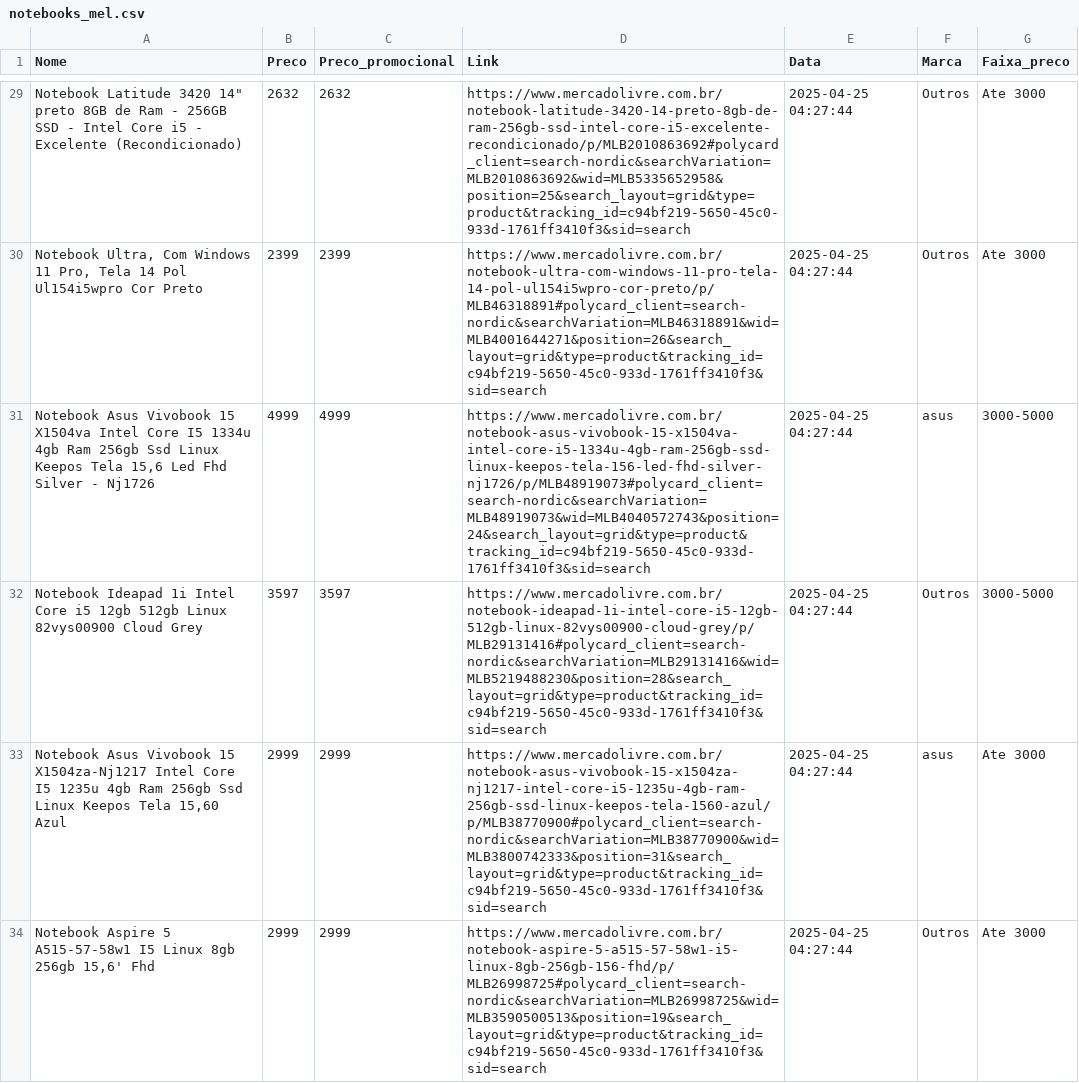
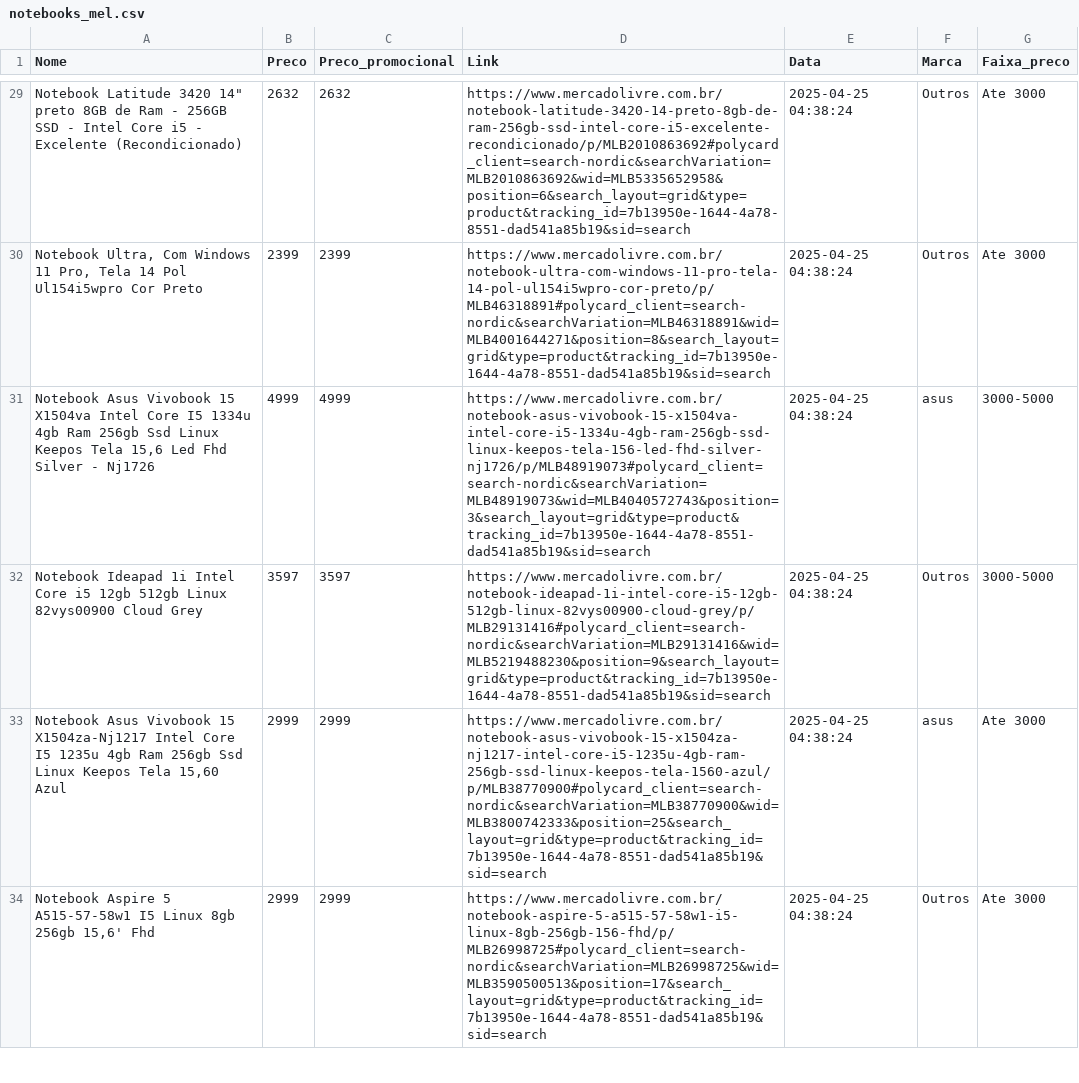
Before and after one commit to monickdallia/mercadolivre-notebooks-i5, a CSV file: notebooks_mel.csv, drawn as a sheet; only a part is shown, gaps mark what is left out; the diff covers the shown part only; the diff names each change by its address in the sheet, - before the commit and + after, or states it on an @@ line.

Commit message:
Atualização automática dos dados via GitHub Actions

```diff
--- a/notebooks_mel.csv
+++ b/notebooks_mel.csv
-D29 (Link): https://www.mercadolivre.com.br/notebook-latitude-3420-14-preto-8gb-de-ram-256gb-ssd-intel-core-i5-excelente-recondicionado/p/MLB2010863692#polycard_client=search-nordic&searchVariation=MLB2010863692&wid=MLB5335652958&position=25&search_layout=grid&type=product&tracking_id=c94bf219-5650-45c0-933d-1761ff3410f3&sid=search
+D29 (Link): https://www.mercadolivre.com.br/notebook-latitude-3420-14-preto-8gb-de-ram-256gb-ssd-intel-core-i5-excelente-recondicionado/p/MLB2010863692#polycard_client=search-nordic&searchVariation=MLB2010863692&wid=MLB5335652958&position=6&search_layout=grid&type=product&tracking_id=7b13950e-1644-4a78-8551-dad541a85b19&sid=search
-E29:E34 (Data): 2025-04-25 04:27:44
+E29:E34 (Data): 2025-04-25 04:38:24
-D30 (Link): https://www.mercadolivre.com.br/notebook-ultra-com-windows-11-pro-tela-14-pol-ul154i5wpro-cor-preto/p/MLB46318891#polycard_client=search-nordic&searchVariation=MLB46318891&wid=MLB4001644271&position=26&search_layout=grid&type=product&tracking_id=c94bf219-5650-45c0-933d-1761ff3410f3&sid=search
+D30 (Link): https://www.mercadolivre.com.br/notebook-ultra-com-windows-11-pro-tela-14-pol-ul154i5wpro-cor-preto/p/MLB46318891#polycard_client=search-nordic&searchVariation=MLB46318891&wid=MLB4001644271&position=8&search_layout=grid&type=product&tracking_id=7b13950e-1644-4a78-8551-dad541a85b19&sid=search
-D31 (Link): https://www.mercadolivre.com.br/notebook-asus-vivobook-15-x1504va-intel-core-i5-1334u-4gb-ram-256gb-ssd-linux-keepos-tela-156-led-fhd-silver-nj1726/p/MLB48919073#polycard_client=search-nordic&searchVariation=MLB48919073&wid=MLB4040572743&position=24&search_layout=grid&type=product&tracking_id=c94bf219-5650-45c0-933d-1761ff3410f3&sid=search
+D31 (Link): https://www.mercadolivre.com.br/notebook-asus-vivobook-15-x1504va-intel-core-i5-1334u-4gb-ram-256gb-ssd-linux-keepos-tela-156-led-fhd-silver-nj1726/p/MLB48919073#polycard_client=search-nordic&searchVariation=MLB48919073&wid=MLB4040572743&position=3&search_layout=grid&type=product&tracking_id=7b13950e-1644-4a78-8551-dad541a85b19&sid=search
-D32 (Link): https://www.mercadolivre.com.br/notebook-ideapad-1i-intel-core-i5-12gb-512gb-linux-82vys00900-cloud-grey/p/MLB29131416#polycard_client=search-nordic&searchVariation=MLB29131416&wid=MLB5219488230&position=28&search_layout=grid&type=product&tracking_id=c94bf219-5650-45c0-933d-1761ff3410f3&sid=search
+D32 (Link): https://www.mercadolivre.com.br/notebook-ideapad-1i-intel-core-i5-12gb-512gb-linux-82vys00900-cloud-grey/p/MLB29131416#polycard_client=search-nordic&searchVariation=MLB29131416&wid=MLB5219488230&position=9&search_layout=grid&type=product&tracking_id=7b13950e-1644-4a78-8551-dad541a85b19&sid=search
-D33 (Link): https://www.mercadolivre.com.br/notebook-asus-vivobook-15-x1504za-nj1217-intel-core-i5-1235u-4gb-ram-256gb-ssd-linux-keepos-tela-1560-azul/p/MLB38770900#polycard_client=search-nordic&searchVariation=MLB38770900&wid=MLB3800742333&position=31&search_layout=grid&type=product&tracking_id=c94bf219-5650-45c0-933d-1761ff3410f3&sid=search
+D33 (Link): https://www.mercadolivre.com.br/notebook-asus-vivobook-15-x1504za-nj1217-intel-core-i5-1235u-4gb-ram-256gb-ssd-linux-keepos-tela-1560-azul/p/MLB38770900#polycard_client=search-nordic&searchVariation=MLB38770900&wid=MLB3800742333&position=25&search_layout=grid&type=product&tracking_id=7b13950e-1644-4a78-8551-dad541a85b19&sid=search
-D34 (Link): https://www.mercadolivre.com.br/notebook-aspire-5-a515-57-58w1-i5-linux-8gb-256gb-156-fhd/p/MLB26998725#polycard_client=search-nordic&searchVariation=MLB26998725&wid=MLB3590500513&position=19&search_layout=grid&type=product&tracking_id=c94bf219-5650-45c0-933d-1761ff3410f3&sid=search
+D34 (Link): https://www.mercadolivre.com.br/notebook-aspire-5-a515-57-58w1-i5-linux-8gb-256gb-156-fhd/p/MLB26998725#polycard_client=search-nordic&searchVariation=MLB26998725&wid=MLB3590500513&position=17&search_layout=grid&type=product&tracking_id=7b13950e-1644-4a78-8551-dad541a85b19&sid=search
```
Also changed, not shown: 88 edited cells elsewhere in this file.
